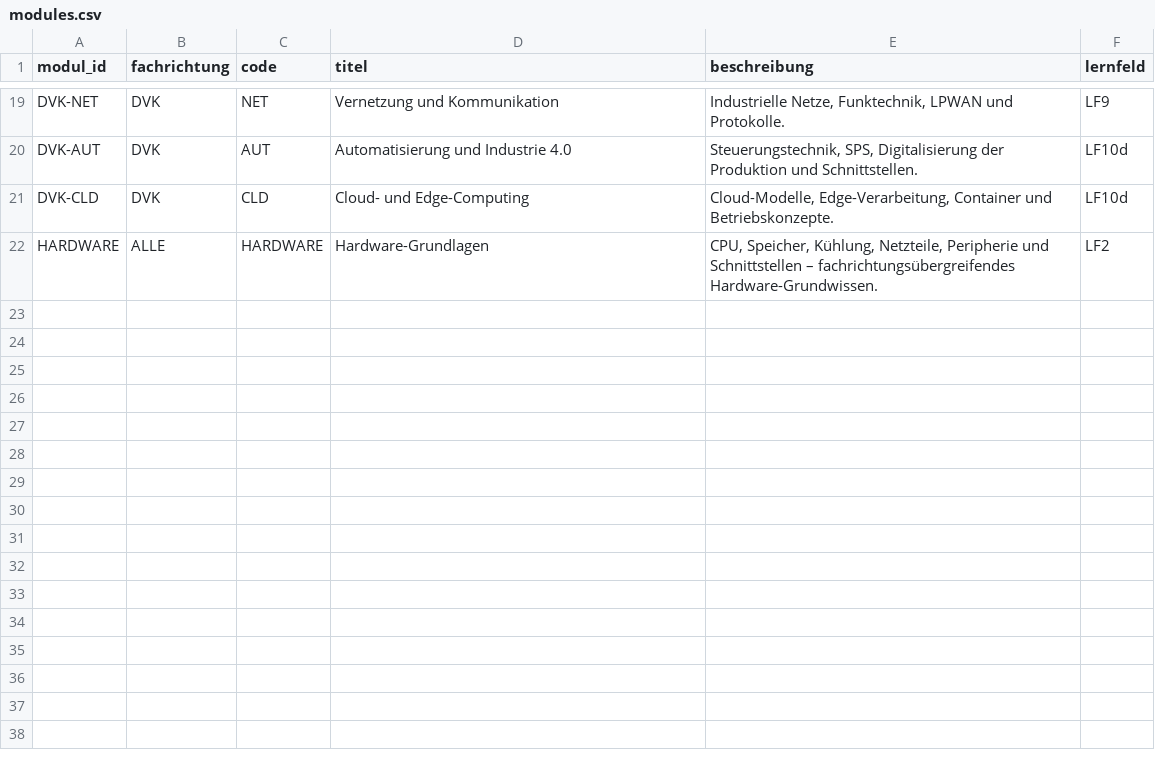
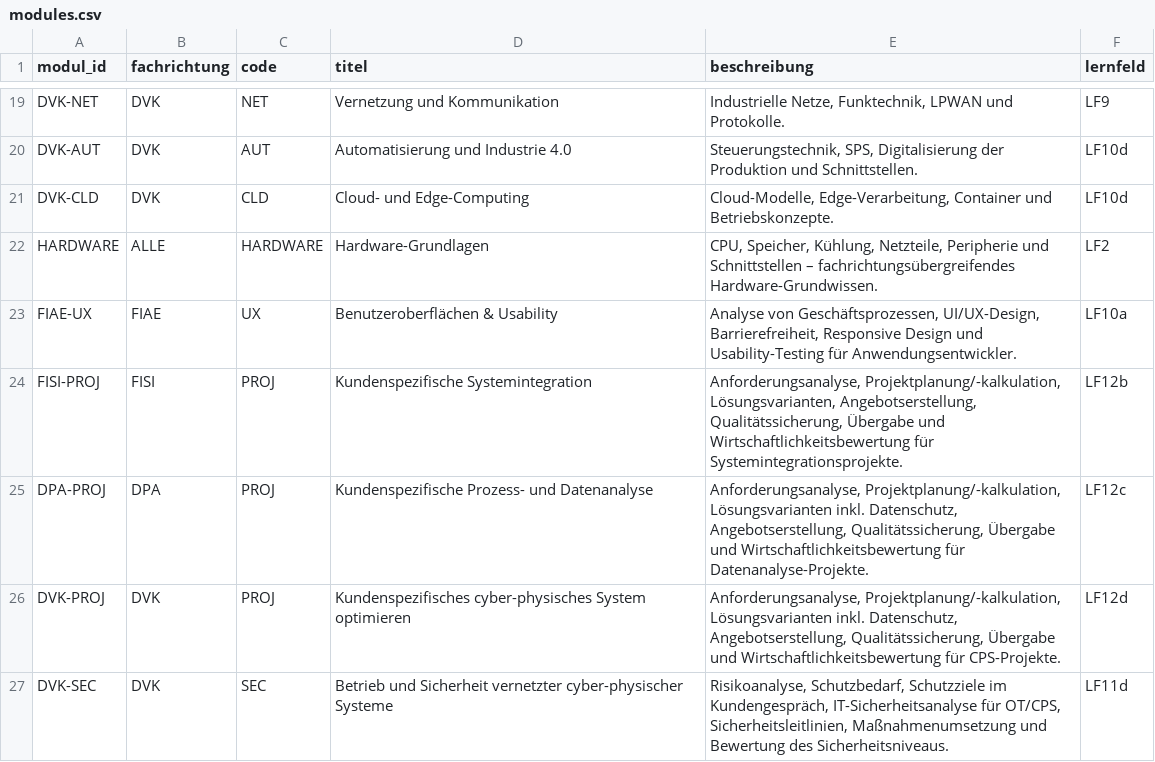
Before and after one commit to CharlyCheese/AzubiPrep, a CSV file: content/modules.csv, drawn as a sheet; only a part is shown, gaps mark what is left out.

Commit message:
Content Updates
- Content Updated
- adding sorting by LF (Learn Field ) to match the flow of the learning as a Trainee

```diff
--- a/content/modules.csv
+++ b/content/modules.csv
@@ -22 +22,6 @@ DVK-CLD;DVK;CLD;Cloud- und Edge-Computing;Cloud-Modelle, Edge-Verarbeitung, Cont
 HARDWARE;ALLE;HARDWARE;Hardware-Grundlagen;CPU, Speicher, Kühlung, Netzteile, Peripherie und Schnittstellen – fachrichtungsübergreifendes Hardware-Grundwissen.;LF2
+FIAE-UX;FIAE;UX;Benutzeroberflächen & Usability;Analyse von Geschäftsprozessen, UI/UX-Design, Barrierefreiheit, Responsive Design und Usability-Testing für Anwendungsentwickler.;LF10a
+FISI-PROJ;FISI;PROJ;Kundenspezifische Systemintegration;Anforderungsanalyse, Projektplanung/-kalkulation, Lösungsvarianten, Angebotserstellung, Qualitätssicherung, Übergabe und Wirtschaftlichkeitsbewertung für Systemintegrationsprojekte.;LF12b
+DPA-PROJ;DPA;PROJ;Kundenspezifische Prozess- und Datenanalyse;Anforderungsanalyse, Projektplanung/-kalkulation, Lösungsvarianten inkl. Datenschutz, Angebotserstellung, Qualitätssicherung, Übergabe und Wirtschaftlichkeitsbewertung für Datenanalyse-Projekte.;LF12c
+DVK-PROJ;DVK;PROJ;Kundenspezifisches cyber-physisches System optimieren;Anforderungsanalyse, Projektplanung/-kalkulation, Lösungsvarianten inkl. Datenschutz, Angebotserstellung, Qualitätssicherung, Übergabe und Wirtschaftlichkeitsbewertung für CPS-Projekte.;LF12d
+DVK-SEC;DVK;SEC;Betrieb und Sicherheit vernetzter cyber-physischer Systeme;Risikoanalyse, Schutzbedarf, Schutzziele im Kundengespräch, IT-Sicherheitsanalyse für OT/CPS, Sicherheitsleitlinien, Maßnahmenumsetzung und Bewertung des Sicherheitsniveaus.;LF11d
```
Also changed, not shown: content/questions/FIAE-SWE.csv, 29 other files.
